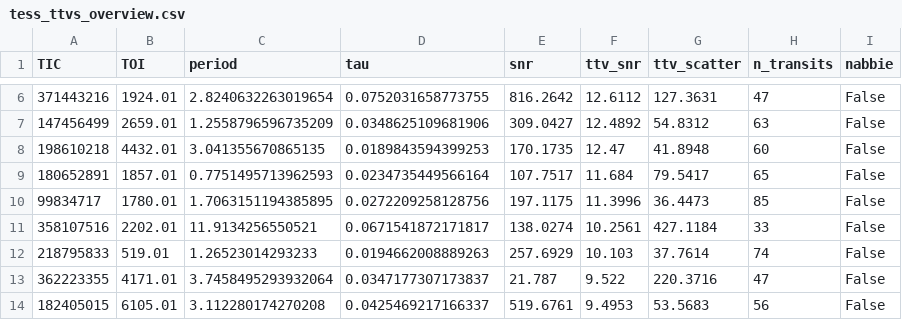
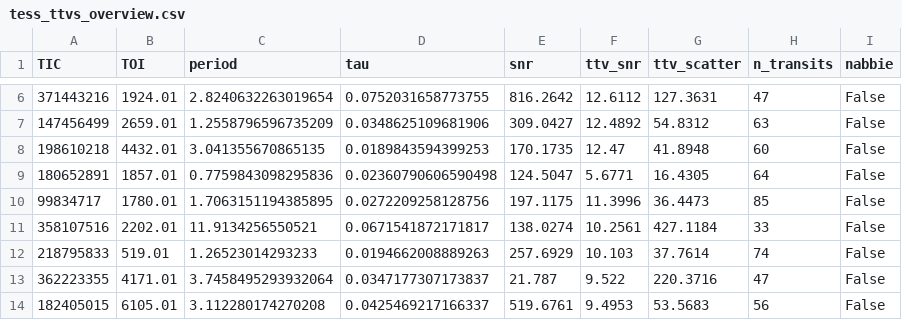
Before and after one commit to bayesianexoplanets/bayesianexoplanets.github.io, a CSV file: tess_ttvs_overview.csv, drawn as a sheet; only a part is shown, gaps mark what is left out.

```diff
--- a/tess_ttvs_overview.csv
+++ b/tess_ttvs_overview.csv
@@ -8,3 +8,3 @@ TIC,TOI,period,tau,snr,ttv_snr,ttv_scatter,n_transits,nabbie
 198610218,4432.01,3.041355670865135,0.0189843594399253,170.1735,12.47,41.8948,60,False
-180652891,1857.01,0.7751495713962593,0.0234735449566164,107.7517,11.684,79.5417,65,False
+180652891,1857.01,0.7759843098295836,0.02360790606590498,124.5047,5.6771,16.4305,64,False
 99834717,1780.01,1.7063151194385895,0.0272209258128756,197.1175,11.3996,36.4473,85,False
```
Also changed, not shown: 4 other files.
